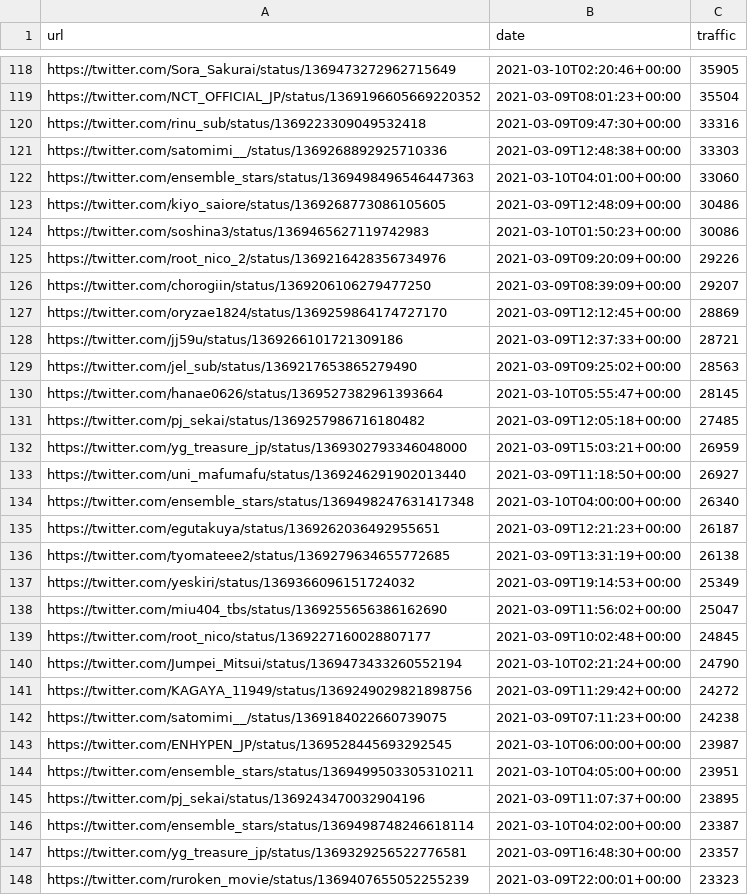
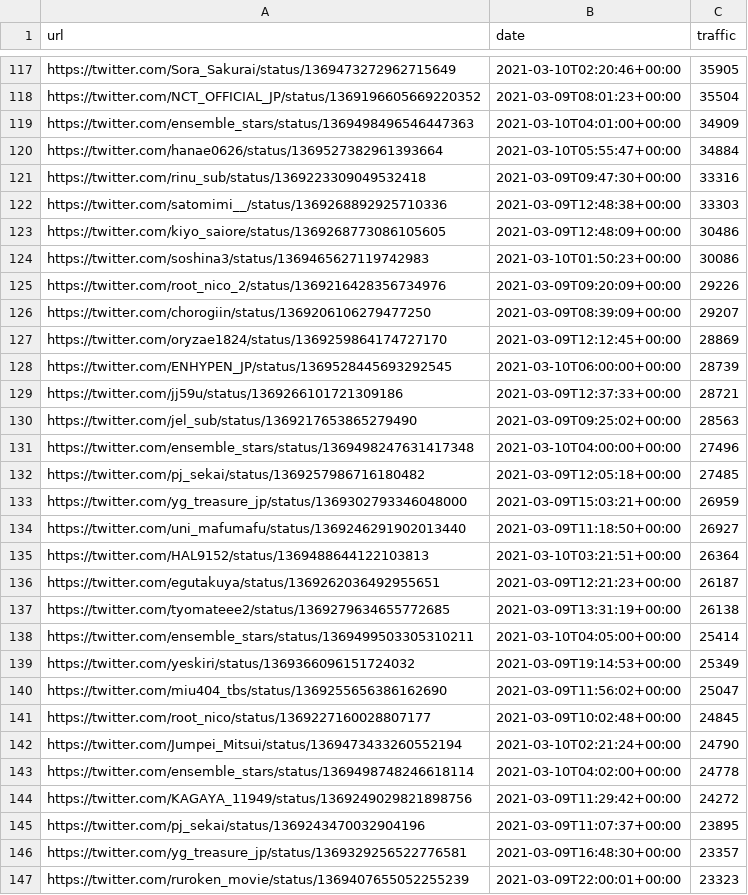
Before and after one commit to cross-internet/api, a CSV file: public/article.csv, drawn as a sheet; only a part is shown, gaps mark what is left out; the diff covers the shown part only.

```diff
--- a/public/article.csv
+++ b/public/article.csv
@@ -119,5 +118,6 @@ https://twitter.com/Sora_Sakurai/status/1369473272962715649,2021-03-10T02:20:46+
 https://twitter.com/NCT_OFFICIAL_JP/status/1369196605669220352,2021-03-09T08:01:23+00:00,35504
+https://twitter.com/ensemble_stars/status/1369498496546447363,2021-03-10T04:01:00+00:00,34909
+https://twitter.com/hanae0626/status/1369527382961393664,2021-03-10T05:55:47+00:00,34884
 https://twitter.com/rinu_sub/status/1369223309049532418,2021-03-09T09:47:30+00:00,33316
 https://twitter.com/satomimi__/status/1369268892925710336,2021-03-09T12:48:38+00:00,33303
-https://twitter.com/ensemble_stars/status/1369498496546447363,2021-03-10T04:01:00+00:00,33060
 https://twitter.com/kiyo_saiore/status/1369268773086105605,2021-03-09T12:48:09+00:00,30486
@@ -127,5 +127,6 @@ https://twitter.com/chorogiin/status/1369206106279477250,2021-03-09T08:39:09+00:
 https://twitter.com/oryzae1824/status/1369259864174727170,2021-03-09T12:12:45+00:00,28869
+https://twitter.com/ENHYPEN_JP/status/1369528445693292545,2021-03-10T06:00:00+00:00,28739
 https://twitter.com/jj59u/status/1369266101721309186,2021-03-09T12:37:33+00:00,28721
 https://twitter.com/jel_sub/status/1369217653865279490,2021-03-09T09:25:02+00:00,28563
-https://twitter.com/hanae0626/status/1369527382961393664,2021-03-10T05:55:47+00:00,28145
+https://twitter.com/ensemble_stars/status/1369498247631417348,2021-03-10T04:00:00+00:00,27496
 https://twitter.com/pj_sekai/status/1369257986716180482,2021-03-09T12:05:18+00:00,27485
@@ -133,5 +134,6 @@ https://twitter.com/yg_treasure_jp/status/1369302793346048000,2021-03-09T15:03:2
 https://twitter.com/uni_mafumafu/status/1369246291902013440,2021-03-09T11:18:50+00:00,26927
-https://twitter.com/ensemble_stars/status/1369498247631417348,2021-03-10T04:00:00+00:00,26340
+https://twitter.com/HAL9152/status/1369488644122103813,2021-03-10T03:21:51+00:00,26364
 https://twitter.com/egutakuya/status/1369262036492955651,2021-03-09T12:21:23+00:00,26187
 https://twitter.com/tyomateee2/status/1369279634655772685,2021-03-09T13:31:19+00:00,26138
+https://twitter.com/ensemble_stars/status/1369499503305310211,2021-03-10T04:05:00+00:00,25414
 https://twitter.com/yeskiri/status/1369366096151724032,2021-03-09T19:14:53+00:00,25349
@@ -140,8 +142,5 @@ https://twitter.com/root_nico/status/1369227160028807177,2021-03-09T10:02:48+00:
 https://twitter.com/Jumpei_Mitsui/status/1369473433260552194,2021-03-10T02:21:24+00:00,24790
+https://twitter.com/ensemble_stars/status/1369498748246618114,2021-03-10T04:02:00+00:00,24778
 https://twitter.com/KAGAYA_11949/status/1369249029821898756,2021-03-09T11:29:42+00:00,24272
-https://twitter.com/satomimi__/status/1369184022660739075,2021-03-09T07:11:23+00:00,24238
-https://twitter.com/ENHYPEN_JP/status/1369528445693292545,2021-03-10T06:00:00+00:00,23987
-https://twitter.com/ensemble_stars/status/1369499503305310211,2021-03-10T04:05:00+00:00,23951
 https://twitter.com/pj_sekai/status/1369243470032904196,2021-03-09T11:07:37+00:00,23895
-https://twitter.com/ensemble_stars/status/1369498748246618114,2021-03-10T04:02:00+00:00,23387
 https://twitter.com/yg_treasure_jp/status/1369329256522776581,2021-03-09T16:48:30+00:00,23357
```
Also changed, not shown: 22 added rows, 23 removed rows and 11 edited cells elsewhere in this file, 1 other file.
